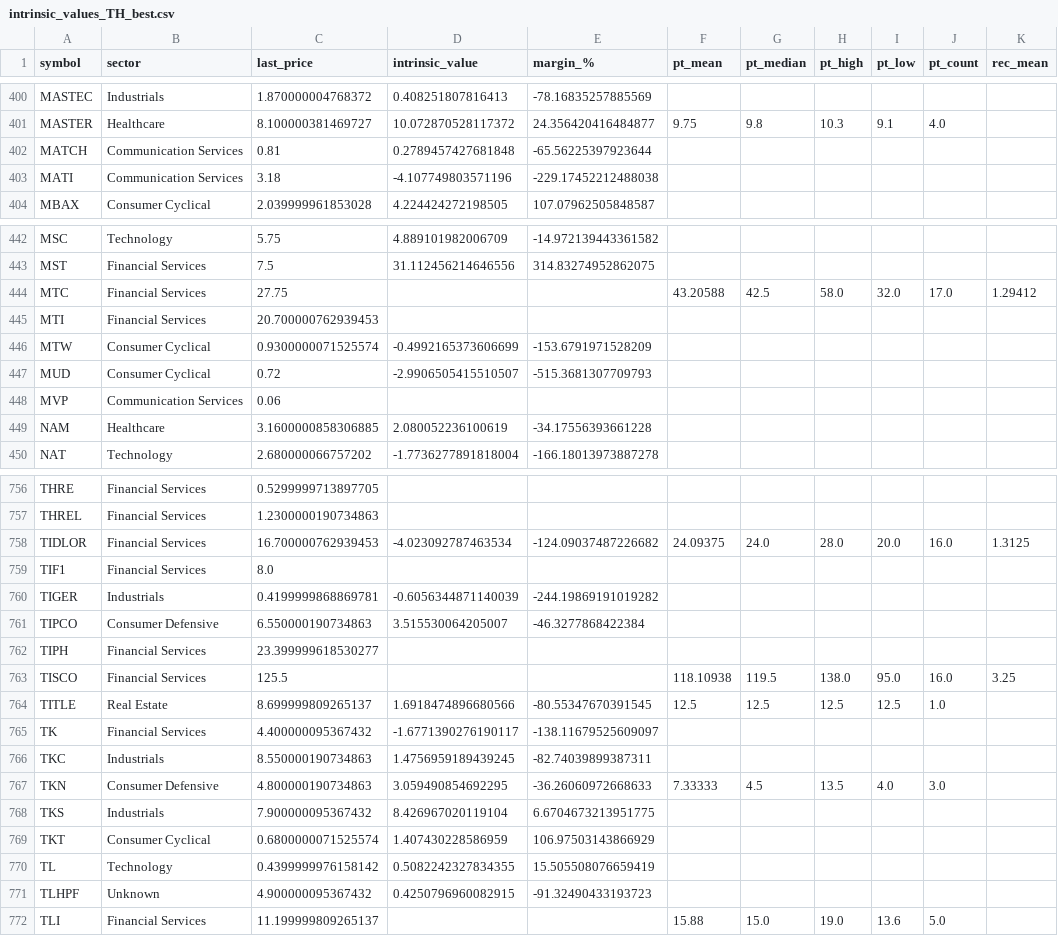
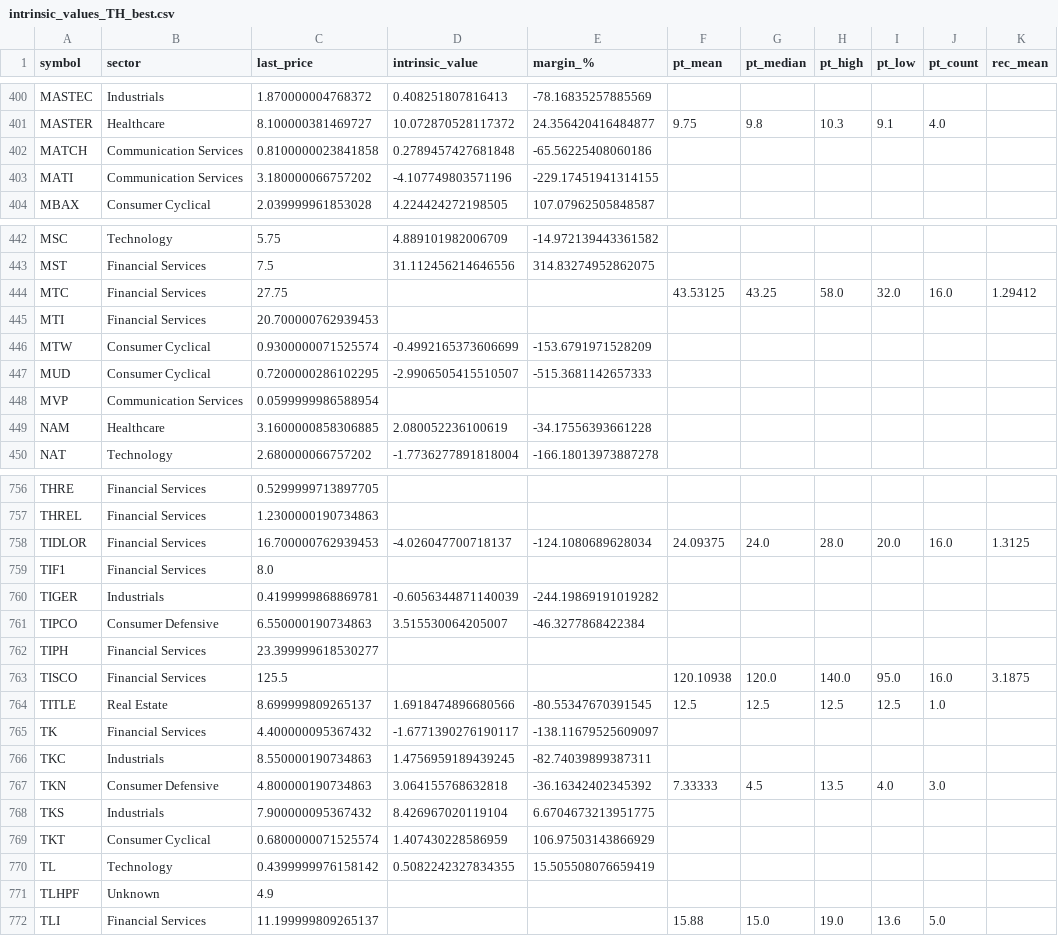
Before and after one commit to babeltechdev/thai-stock-data, a CSV file: intrinsic_values_TH_best.csv, drawn as a sheet; only a part is shown, gaps mark what is left out; the diff covers the shown part only; the diff names each change by its address in the sheet, - before the commit and + after, or states it on an @@ line.

```diff
--- a/intrinsic_values_TH_best.csv
+++ b/intrinsic_values_TH_best.csv
-C402 (last_price): 0.81
+C402 (last_price): 0.8100000023841858
-E402 (margin_%): -65.56225397923644
+E402 (margin_%): -65.56225408060186
-C403 (last_price): 3.18
+C403 (last_price): 3.180000066757202
-E403 (margin_%): -229.17452212488038
+E403 (margin_%): -229.17451941314155
-F444 (pt_mean): 43.20588
+F444 (pt_mean): 43.53125
-G444 (pt_median): 42.5
+G444 (pt_median): 43.25
-J444 (pt_count): 17.0
+J444 (pt_count): 16.0
-C447 (last_price): 0.72
+C447 (last_price): 0.7200000286102295
-E447 (margin_%): -515.3681307709793
+E447 (margin_%): -515.3681142657333
-C448 (last_price): 0.06
+C448 (last_price): 0.0599999986588954
-D758 (intrinsic_value): -4.023092787463534
+D758 (intrinsic_value): -4.026047700718137
-E758 (margin_%): -124.09037487226682
+E758 (margin_%): -124.1080689628034
-F763 (pt_mean): 118.10938
+F763 (pt_mean): 120.10938
-G763 (pt_median): 119.5
+G763 (pt_median): 120.0
-H763 (pt_high): 138.0
+H763 (pt_high): 140.0
-K763 (rec_mean): 3.25
+K763 (rec_mean): 3.1875
-D767 (intrinsic_value): 3.059490854692295
+D767 (intrinsic_value): 3.064155768632818
-E767 (margin_%): -36.26060972668633
+E767 (margin_%): -36.16342402345392
-C771 (last_price): 4.900000095367432
+C771 (last_price): 4.9
-D771 (intrinsic_value): 0.4250796960082915
+D771 (intrinsic_value): (empty)
-E771 (margin_%): -91.32490433193723
+E771 (margin_%): (empty)
```
Also changed, not shown: 112 edited cells elsewhere in this file, intrinsic_multi_eps_dcf_TH.csv, intrinsic_multi_fcf_dcf_TH.csv, 18 other files.
